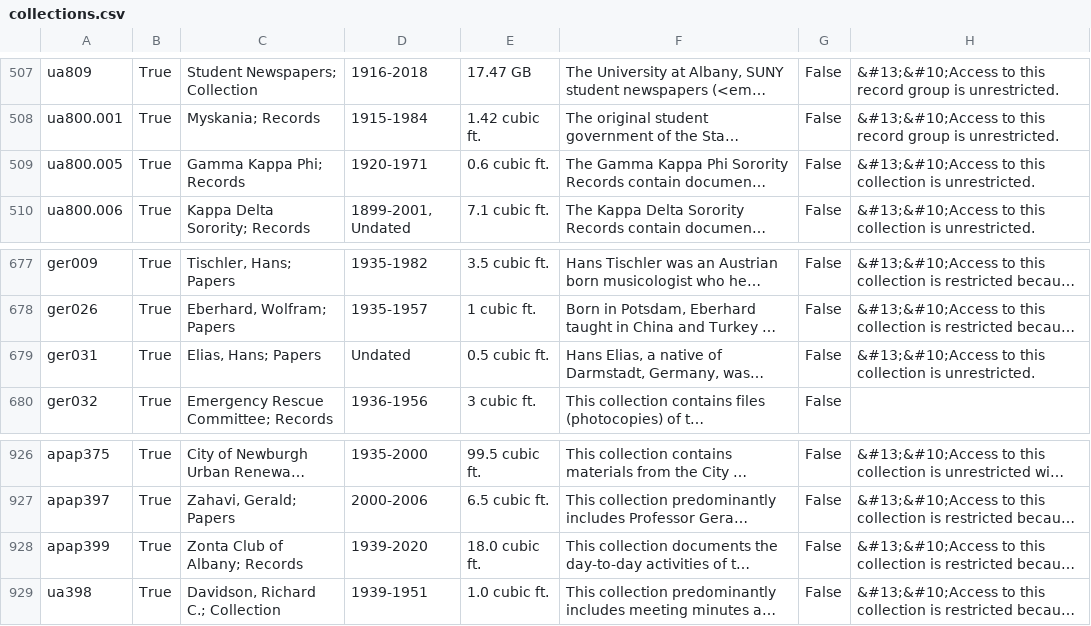
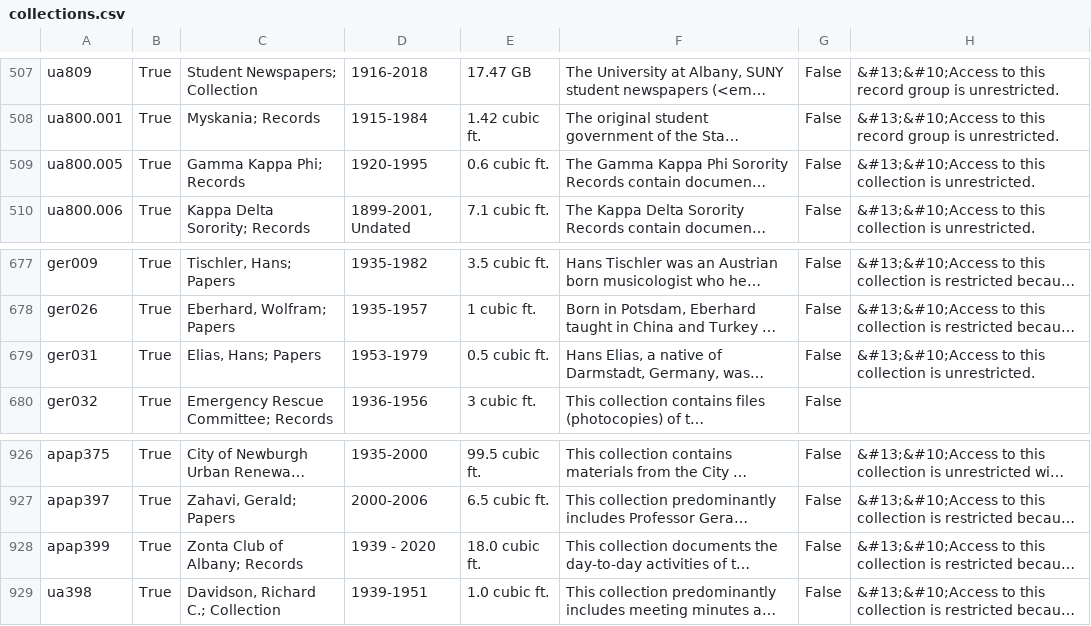
Before and after one commit to UAlbanyArchives/collections, a CSV file: staticData/collections.csv, drawn as a sheet; only a part is shown, gaps mark what is left out; long unchanged cells end in …; the diff names each change by its address in the sheet, - before the commit and + after, or states it on an @@ line.

Commit message:
modified collections exported from ArchivesSpace

```diff
--- a/staticData/collections.csv
+++ b/staticData/collections.csv
-D509: 1920-1971
+D509: 1920-1995
-D679: Undated
+D679: 1953-1979
-D928: 1939-2020
+D928: 1939 - 2020
```
